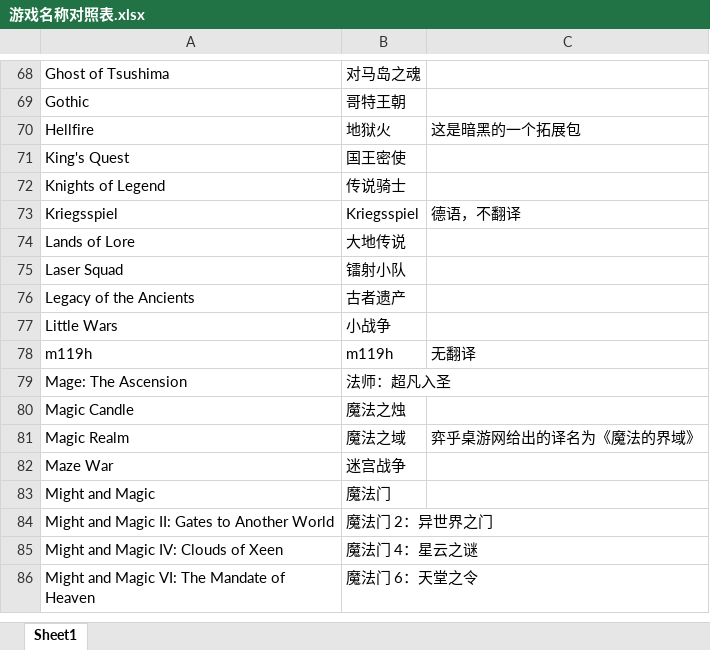
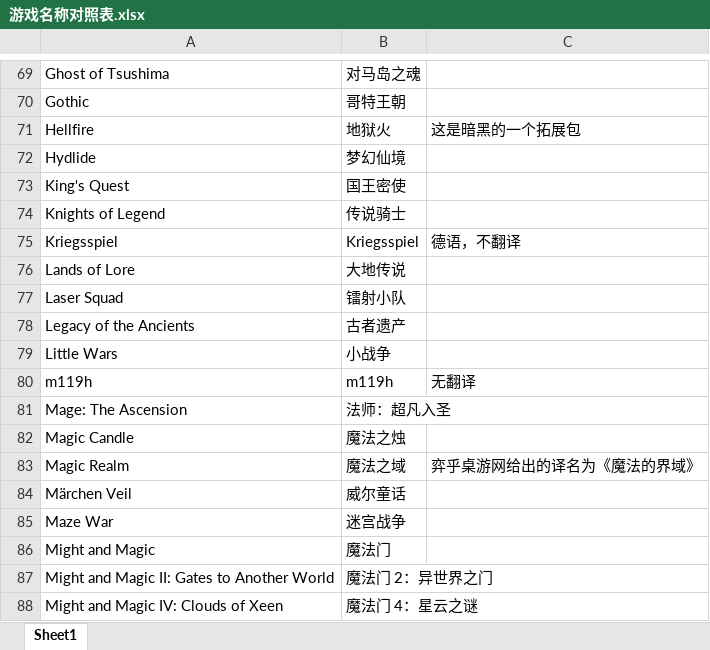
Before and after one commit to nakamura343/CRPG-Book-Chinese, an Excel workbook: 游戏名称对照表.xlsx, sheet Sheet1, drawn as a sheet; only a part is shown, gaps mark what is left out; the shorter side is filled out with more unchanged rows; values as stored, in another font and other column widths than the file's, no borders; the diff covers the shown part only; the diff names each change by its address in the sheet, - before the commit and + after, or states it on an @@ line.

```diff
--- a/游戏名称对照表.xlsx (sheet Sheet1)
+++ b/游戏名称对照表.xlsx (sheet Sheet1)
+row 72: Hydlide | 梦幻仙境
+row 84: Märchen Veil | 威尔童话
```
Also changed, not shown: 14 added rows elsewhere in this sheet, 14 other files.
